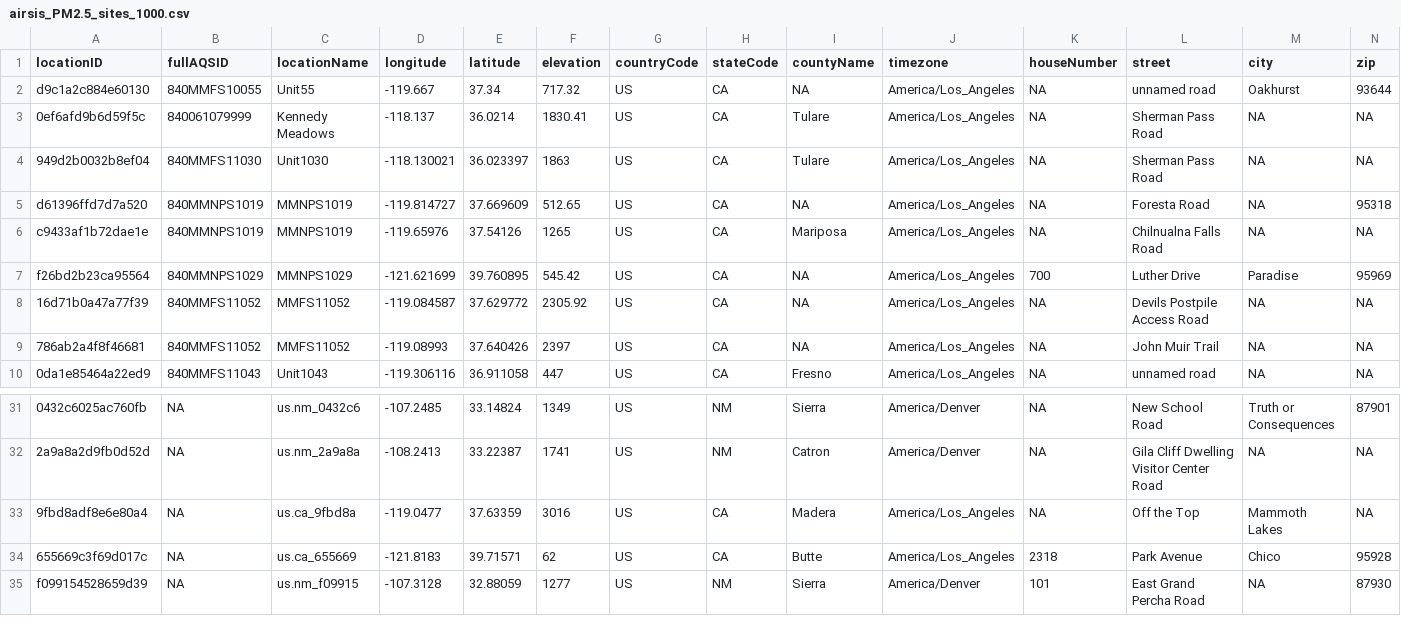
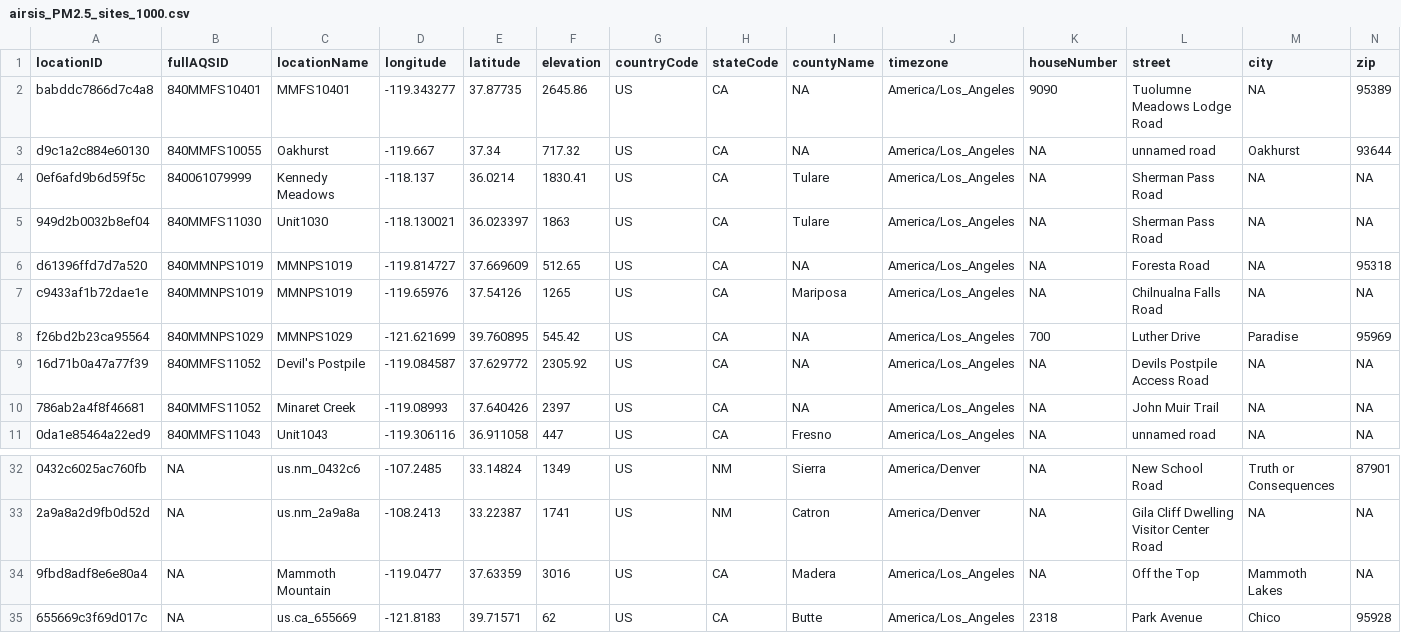
Before and after one commit to pnwairfire/known-locations, a CSV file: AIRSIS/airsis_PM2.5_sites_1000.csv, drawn as a sheet; only a part is shown, gaps mark what is left out; the shorter side is filled out with more unchanged rows; addresses are those after the commit; rows hold the shown columns only; the diff names each change by its address in the sheet, - before the commit and + after, or states it on an @@ line.

Commit message:
fixed airsis site names

```diff
--- a/AIRSIS/airsis_PM2.5_sites_1000.csv
+++ b/AIRSIS/airsis_PM2.5_sites_1000.csv
+row 2: babddc7866d7c4a8 | 840MMFS10401 | MMFS10401 | -119.343277 | 37.87735 | 2645.86 | US | CA | NA | America/Los_Angeles | 9090 | Tuolumne Meadows Lodge Road | NA | 95389
-C3 (locationName): Unit55
+C3 (locationName): Oakhurst
-C9 (locationName): MMFS11052
+C9 (locationName): Devil's Postpile
-C10 (locationName): MMFS11052
+C10 (locationName): Minaret Creek
-C34 (locationName): us.ca_9fbd8a
+C34 (locationName): Mammoth Mountain
```
Also changed, not shown: 5 other files.
